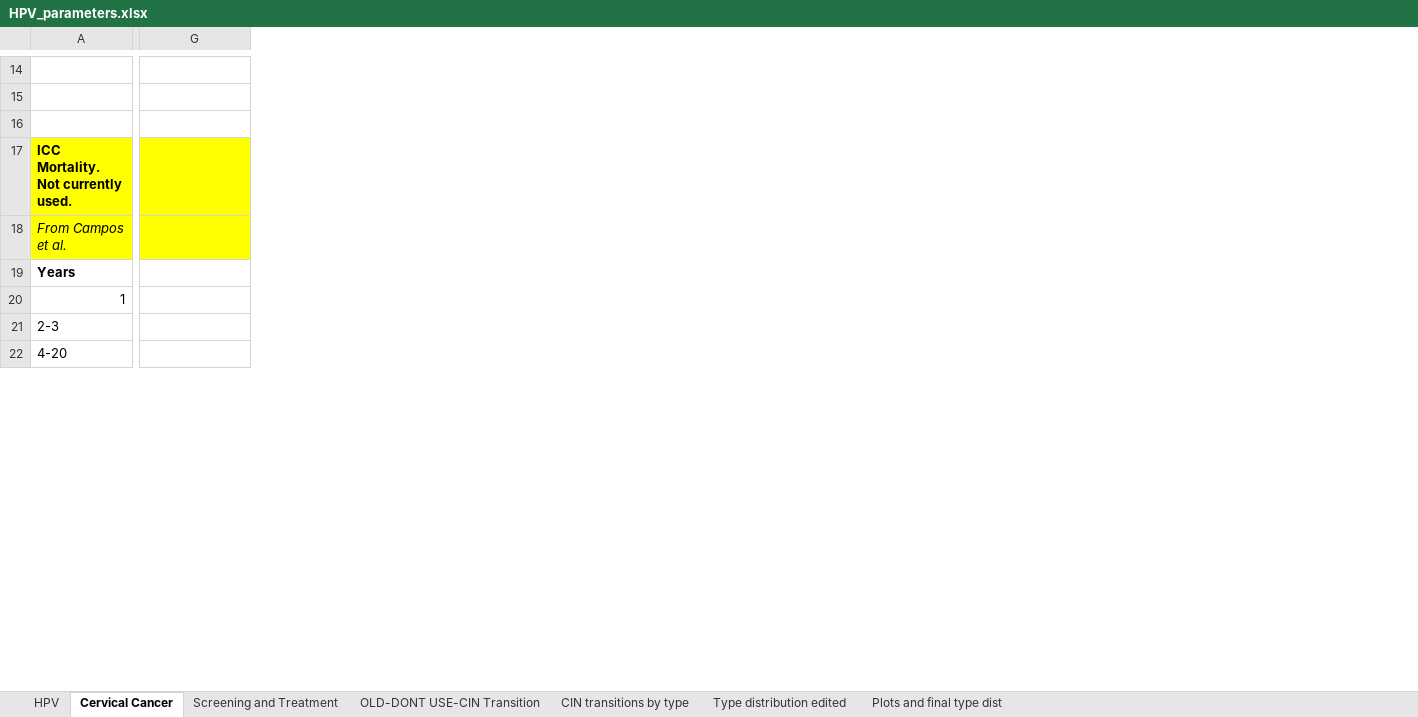
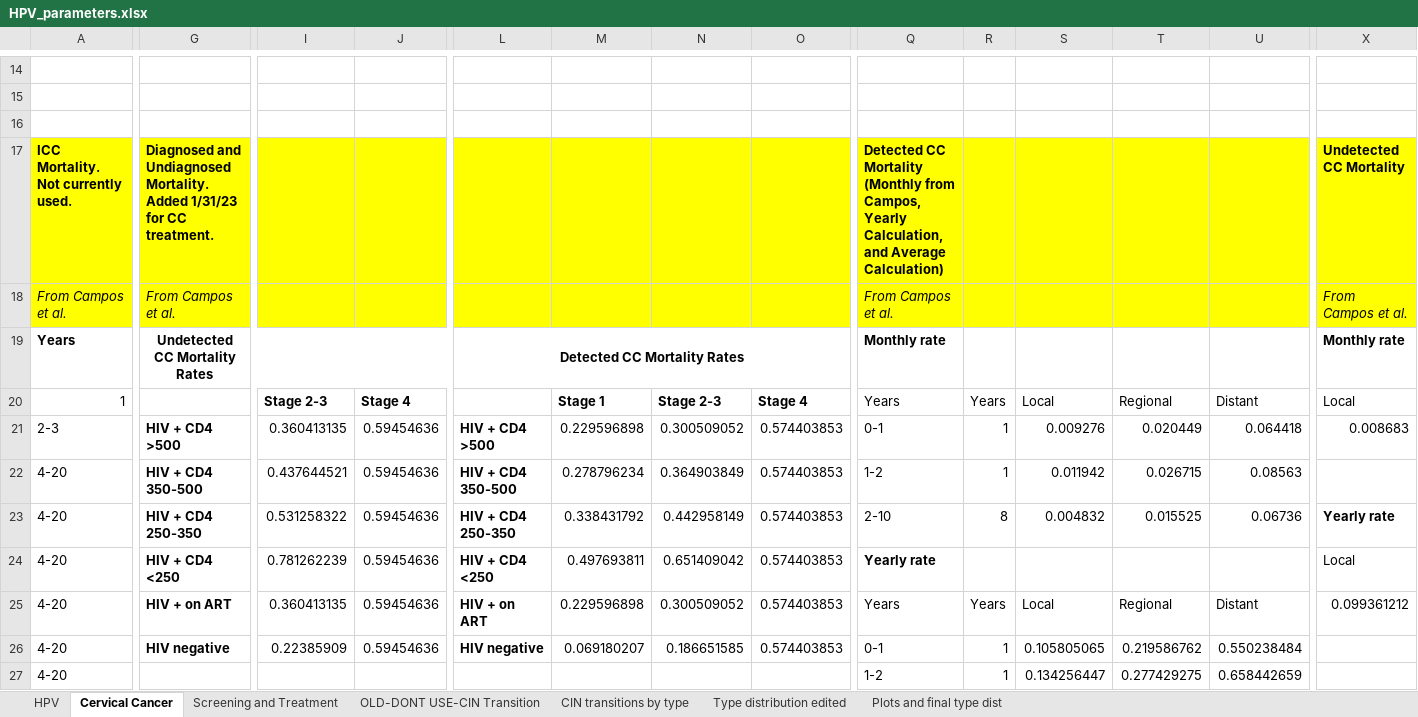
Before and after one commit to ICRC-Models/HHCoM, an Excel workbook: Config/HPV_parameters.xlsx, sheet Cervical Cancer, drawn as a sheet; only a part is shown, gaps mark what is left out; values as stored, in another font and other column widths than the file's, no borders; rows hold the shown columns only; the diff covers the shown part only; the diff names each change by its address in the sheet, - before the commit and + after, or states it on an @@ line.

Commit message:
Pushing all the updates to treatment made to KZN historical sim. I tested this code locally, have yet to run on cluster to see full historical sim results.

```diff
--- a/Config/HPV_parameters.xlsx (sheet Cervical Cancer)
+++ b/Config/HPV_parameters.xlsx (sheet Cervical Cancer)
+column I, rows 20-21: Stage 2-3 | 0.360413135
+column J, rows 20-21: Stage 4 | 0.59454636
+column L, rows 19-21: Detected CC Mortality Rates |  | HIV + CD4 >500
+column M, rows 20-21: Stage 1 | 0.229596898
+column N, rows 20-21: Stage 2-3 | 0.300509052
+column O, rows 20-21: Stage 4 | 0.574403853
+column Q, rows 17-21: Detected CC Mortality (Monthly from Campos, Yearly Calculation, and Average Calculation) | From Campos et al. | Monthly rate | Years | 0-1; row 27: 1-2
+column R, rows 20-21: Years | 1; row 27: 1
+column S, rows 20-21: Local | 0.009276; row 27: 0.134256447
+column T, rows 20-21: Regional | 0.020449; row 27: 0.277429275
+column U, rows 20-21: Distant | 0.064418; row 27: 0.658442659
+column X, rows 17-21: Undetected CC Mortality | From Campos et al. | Monthly rate | Local | 0.008683
-G17: (empty)
+G17: Diagnosed and Undiagnosed Mortality. Added 1/31/23 for CC treatment.
-G18: (empty)
+G18: From Campos et al.
-G19: (empty)
+G19: Undetected CC Mortality Rates
+G19:J19 merged
-G21: (empty)
+G21: HIV + CD4 >500
+row 22: 4-20 | HIV + CD4 350-500 | 0.437644521 | 0.59454636 | HIV + CD4 350-500 | 0.278796234 | 0.364903849 | 0.574403853 | 1-2 | 1 | 0.011942 | 0.026715 | 0.08563
+row 23: 4-20 | HIV + CD4 250-350 | 0.531258322 | 0.59454636 | HIV + CD4 250-350 | 0.338431792 | 0.442958149 | 0.574403853 | 2-10 | 8 | 0.004832 | 0.015525 | 0.06736 | Yearly rate
+row 24: 4-20 | HIV + CD4 <250 | 0.781262239 | 0.59454636 | HIV + CD4 <250 | 0.497693811 | 0.651409042 | 0.574403853 | Yearly rate |  |  |  |  | Local
+row 25: 4-20 | HIV + on ART | 0.360413135 | 0.59454636 | HIV + on ART | 0.229596898 | 0.300509052 | 0.574403853 | Years | Years | Local | Regional | Distant | 0.099361212
+row 26: 4-20 | HIV negative | 0.22385909 | 0.59454636 | HIV negative | 0.069180207 | 0.186651585 | 0.574403853 | 0-1 | 1 | 0.105805065 | 0.219586762 | 0.550238484
```
Also changed, not shown: 5 removed rows, 6 added columns, 9 edited cells and merged cells elsewhere in this sheet, 4 other files.
